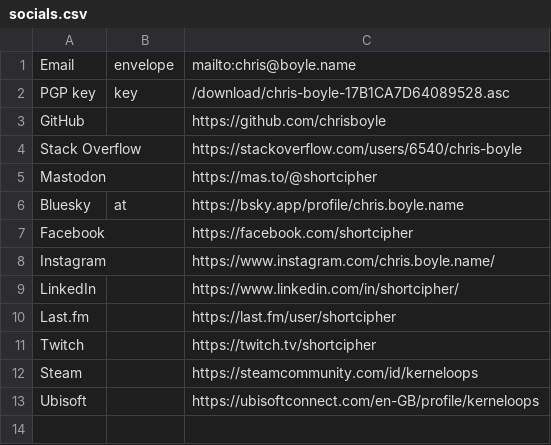
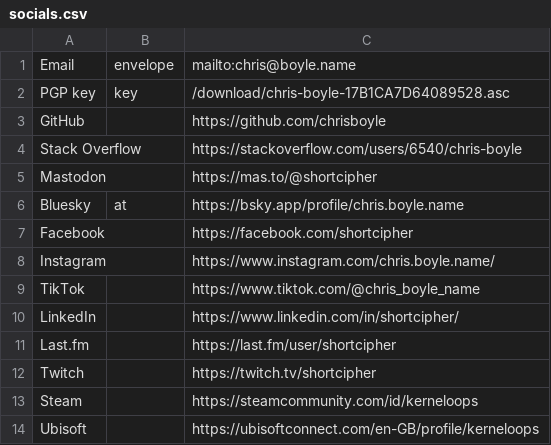
Before and after one commit to chrisboyle/victor, a CSV file: data/socials.csv, drawn as a sheet; the diff names each change by its address in the sheet, - before the commit and + after, or states it on an @@ line.

```diff
--- a/data/socials.csv
+++ b/data/socials.csv
+row 9: TikTok |  | https://www.tiktok.com/@chris_boyle_name
```
Also changed, not shown: 6 other files.
